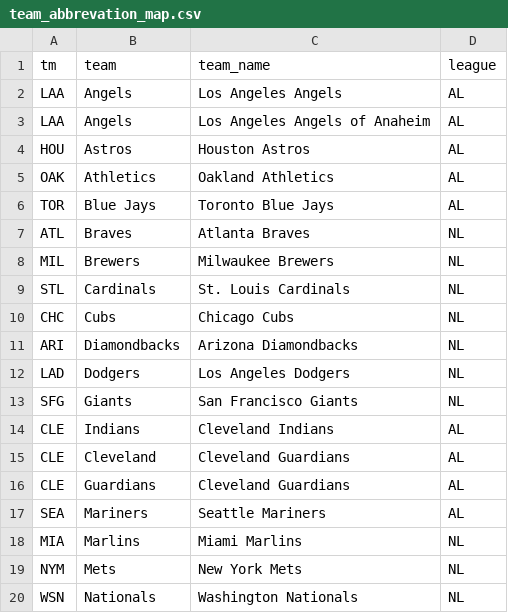
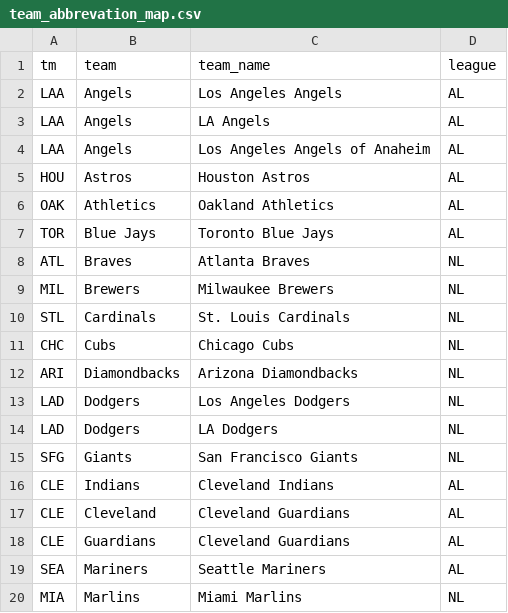
Before and after one commit to TK2575/r-peta-ball, a CSV file: in/team_abbrevation_map.csv, drawn as a sheet; only a part is shown; the shorter side is filled out with more unchanged rows.

```diff
--- a/in/team_abbrevation_map.csv
+++ b/in/team_abbrevation_map.csv
@@ -2,2 +2,3 @@ tm,team,team_name,league
 LAA,Angels,Los Angeles Angels,AL
+LAA,Angels,LA Angels,AL
 LAA,Angels,Los Angeles Angels of Anaheim,AL
@@ -12,2 +13,3 @@ ARI,Diamondbacks,Arizona Diamondbacks,NL
 LAD,Dodgers,Los Angeles Dodgers,NL
+LAD,Dodgers, LA Dodgers,NL
 SFG,Giants,San Francisco Giants,NL
```
Also changed, not shown: out/step5.csv, 10 other files.
